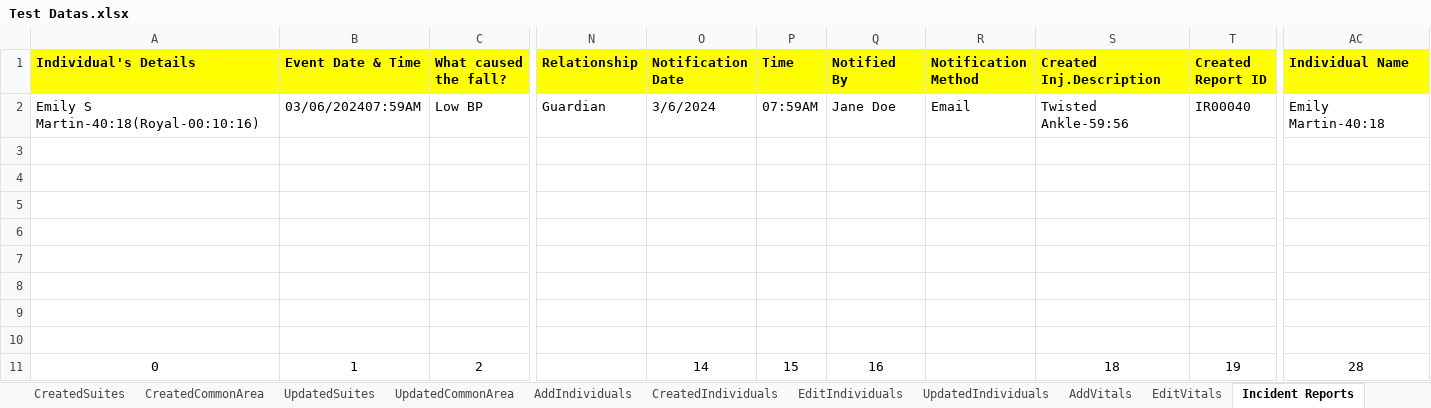
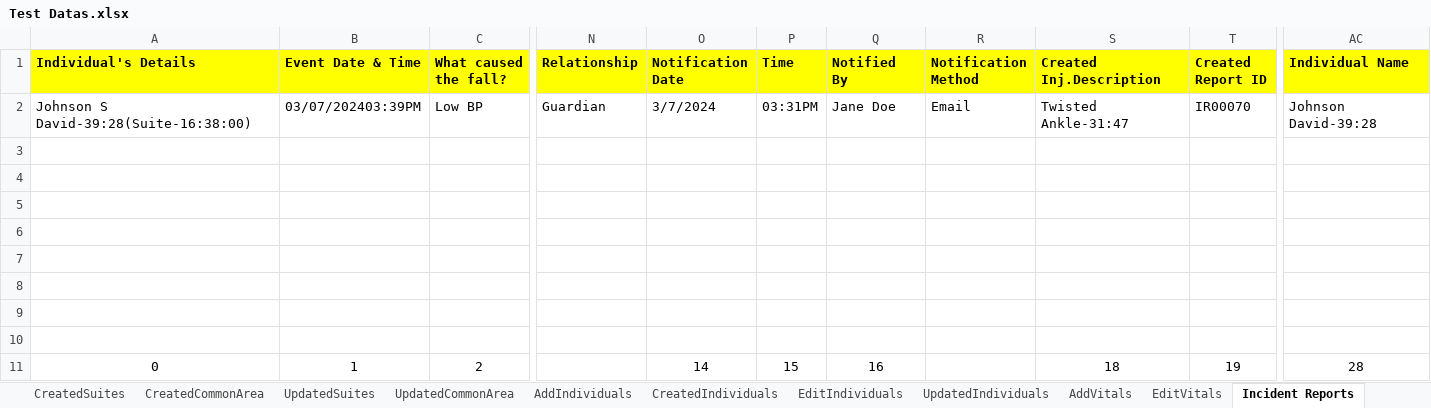
Before and after one commit to Alphind/Xealei-Automation, an Excel workbook: Excel/Test Datas.xlsx, sheet Incident Reports, drawn as a sheet; only a part is shown, gaps mark what is left out; values as stored, in another font and other column widths than the file's, no borders; the diff names each change by its address in the sheet, - before the commit and + after, or states it on an @@ line.

```diff
--- a/Excel/Test Datas.xlsx (sheet Incident Reports)
+++ b/Excel/Test Datas.xlsx (sheet Incident Reports)
-A2 (Individual's Details): Emily S Martin-40:18(Royal-00:10:16)
+A2 (Individual's Details): Johnson S David-39:28(Suite-16:38:00)
-B2 (Event Date & Time): 03/06/202407:59AM
+B2 (Event Date & Time): 03/07/202403:39PM
-O2 (Notification Date): 3/6/2024
+O2 (Notification Date): 3/7/2024
-P2 (Time): 07:59AM
+P2 (Time): 03:31PM
-S2 (Created Inj.Description): Twisted Ankle-59:56
+S2 (Created Inj.Description): Twisted Ankle-31:47
-T2 (Created Report ID): IR00040
+T2 (Created Report ID): IR00070
-AC2 (Individual Name): Emily Martin-40:18
+AC2 (Individual Name): Johnson David-39:28
```
Also changed, not shown: sheet UpdatedIndividuals, sheet AddIndividuals, sheet CreatedSuites, sheet EditIndividuals, sheet AddSuites, sheet URL, 3 more sheets, 35 other files.
